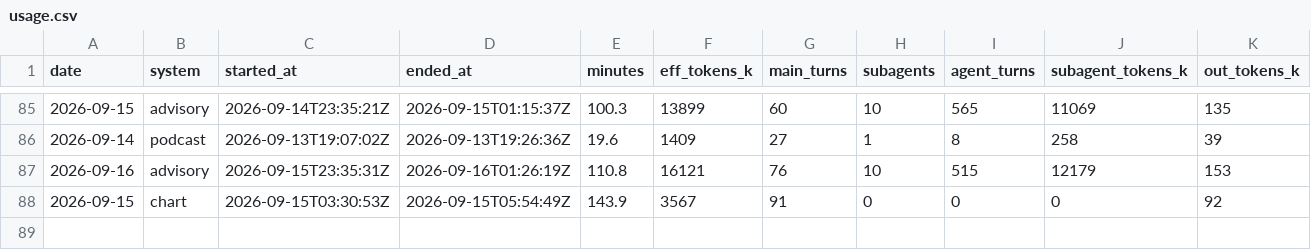
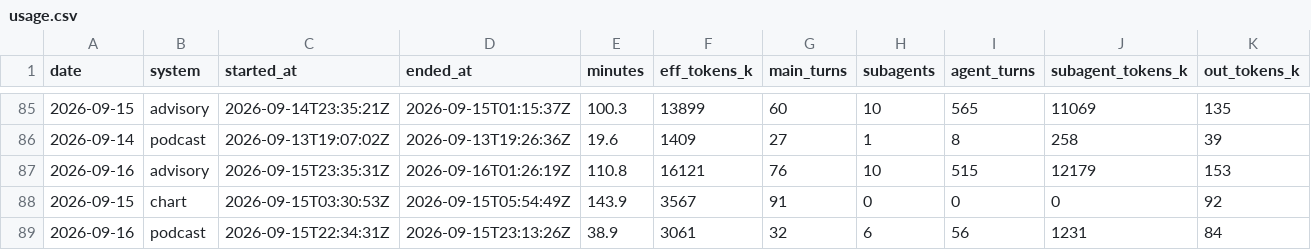
Before and after one commit to GunDamnBoy/kb-core, a CSV file: metrics/usage.csv, drawn as a sheet; only a part is shown, gaps mark what is left out; rows hold the shown columns only; the diff names each change by its address in the sheet, - before the commit and + after, or states it on an @@ line.

Commit message:
chore(auto): kb-core 快照 2026-09-17 12:09

```diff
--- a/metrics/usage.csv
+++ b/metrics/usage.csv
+row 89: 2026-09-16 | podcast | 2026-09-15T22:34:31Z | 2026-09-15T23:13:26Z | 38.9 | 3061 | 32 | 6 | 56 | 1231 | 84
```
